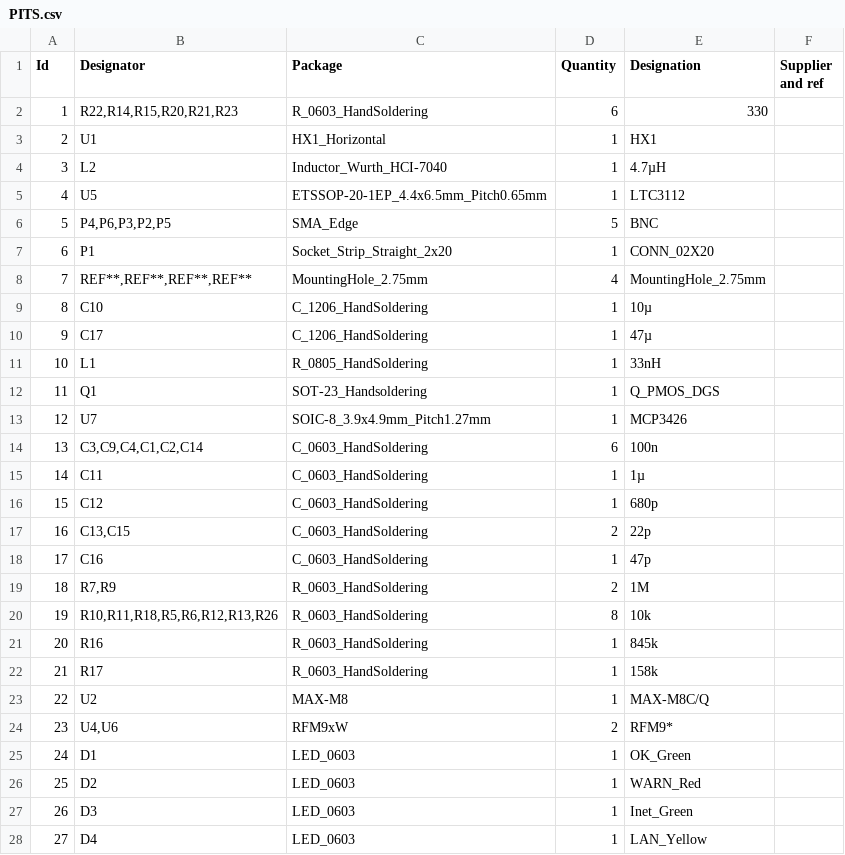
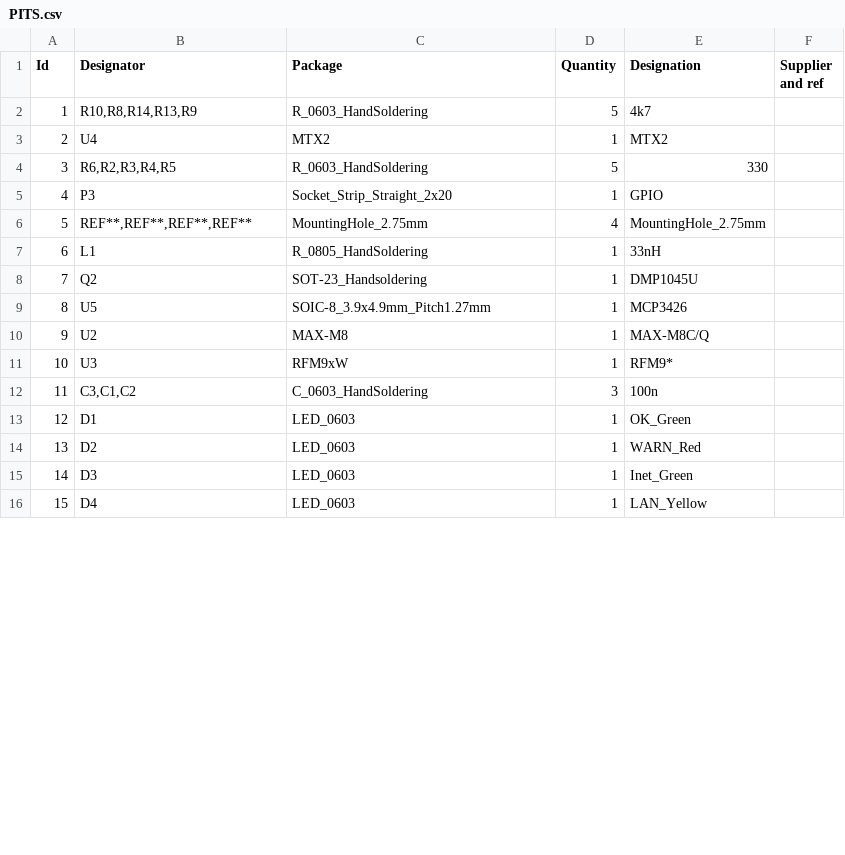
Before and after one commit to UgoesSky/UgoesSky-V3.0b-PITS-Hardware, a CSV file: PITS/PITS.csv, drawn as a sheet; only a part is shown; removed rows and columns are numbered as before the commit, all else as after; the diff covers the shown part only; the diff names each change by its address in the sheet, - before the commit and + after, or states it on an @@ line.

```diff
--- a/PITS/PITS.csv
+++ b/PITS/PITS.csv
+row 2: 1 | R10,R8,R14,R13,R9 | R_0603_HandSoldering | 5 | 4k7
+row 3: 2 | U4 | MTX2 | 1 | MTX2
@@ column A (Id) renumbered between rows 4 and 22 @@
-B4 (Designator): R22,R14,R15,R20,R21,R23
+B4 (Designator): R6,R2,R3,R4,R5
-D4 (Quantity): 6
+D4 (Quantity): 5
@@ row 3 moved to row 26: 25 @@
-row 4: 3 | L2 | Inductor_Wurth_HCI-7040 | 1 | 4.7µH
-row 5: 4 | U5 | ETSSOP-20-1EP_4.4x6.5mm_Pitch0.65mm | 1 | LTC3112
-row 6: 5 | P4,P6,P3,P2,P5 | SMA_Edge | 5 | BNC
-B5 (Designator): P1
+B5 (Designator): P3
-E5 (Designation): CONN_02X20
+E5 (Designation): GPIO
-row 9: 8 | C10 | C_1206_HandSoldering | 1 | 10µ
-row 10: 9 | C17 | C_1206_HandSoldering | 1 | 47µ
-B8 (Designator): Q1
+B8 (Designator): Q2
-E8 (Designation): Q_PMOS_DGS
+E8 (Designation): DMP1045U
-B9 (Designator): U7
+B9 (Designator): U5
-row 14: 13 | C3,C9,C4,C1,C2,C14 | C_0603_HandSoldering | 6 | 100n
-row 15: 14 | C11 | C_0603_HandSoldering | 1 | 1µ
-row 16: 15 | C12 | C_0603_HandSoldering | 1 | 680p
-row 17: 16 | C13,C15 | C_0603_HandSoldering | 2 | 22p
-row 18: 17 | C16 | C_0603_HandSoldering | 1 | 47p
-row 19: 18 | R7,R9 | R_0603_HandSoldering | 2 | 1M
-row 20: 19 | R10,R11,R18,R5,R6,R12,R13,R26 | R_0603_HandSoldering | 8 | 10k
-row 21: 20 | R16 | R_0603_HandSoldering | 1 | 845k
-row 22: 21 | R17 | R_0603_HandSoldering | 1 | 158k
-B11 (Designator): U4,U6
+B11 (Designator): U3
-D11 (Quantity): 2
+D11 (Quantity): 1
+row 12: 11 | C3,C1,C2 | C_0603_HandSoldering | 3 | 100n
```
Also changed, not shown: 11 added rows, 5 removed rows and 6 edited cells elsewhere in this file, 13 other files.
